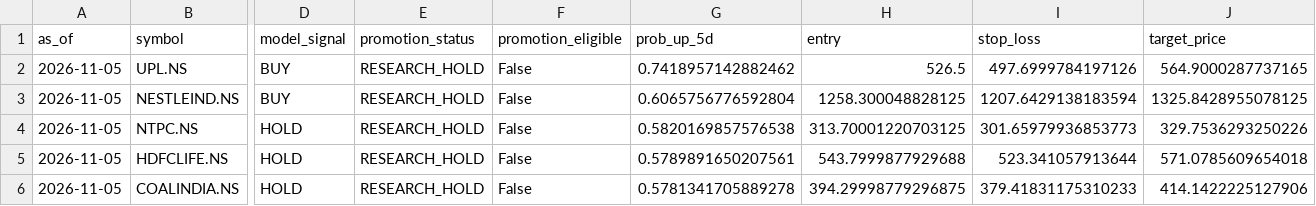
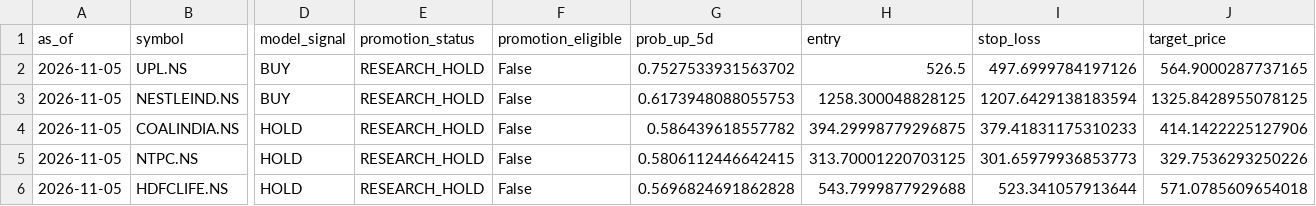
Before and after one commit to vishwasgarg5/Trader, a CSV file: data/signals/latest_signals.csv, drawn as a sheet; only a part is shown, gaps mark what is left out; removed rows and columns are numbered as before the commit, all else as after; rows hold the shown columns only; the diff names each change by its address in the sheet, - before the commit and + after, or states it on an @@ line.

```diff
--- a/data/signals/latest_signals.csv
+++ b/data/signals/latest_signals.csv
-G2 (prob_up_5d): 0.7418957142882462
+G2 (prob_up_5d): 0.7527533931563702
-G3 (prob_up_5d): 0.6065756776592804
+G3 (prob_up_5d): 0.6173948088055753
+row 4: 2026-11-05 | COALINDIA.NS | HOLD | RESEARCH_HOLD | False | 0.586439618557782 | 394.29998779296875 | 379.41831175310233 | 414.1422225127906
-G5 (prob_up_5d): 0.5820169857576538
+G5 (prob_up_5d): 0.5806112446642415
-G6 (prob_up_5d): 0.5789891650207561
+G6 (prob_up_5d): 0.5696824691862828
-row 6: 2026-11-05 | COALINDIA.NS | HOLD | RESEARCH_HOLD | False | 0.5781341705889278 | 394.29998779296875 | 379.41831175310233 | 414.1422225127906
```
Also changed, not shown: data/logs/predictions.csv, 3 other files.
